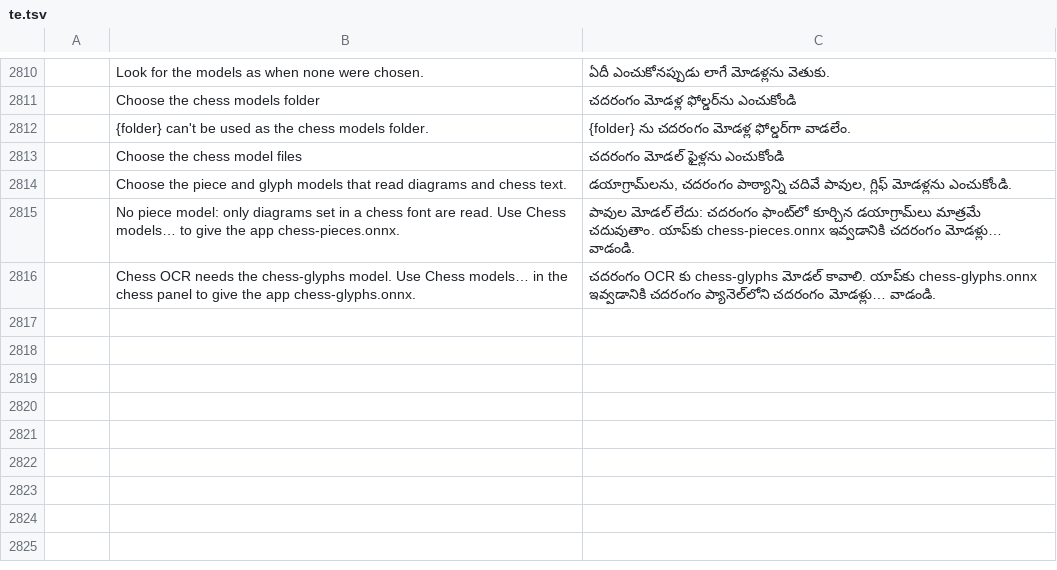
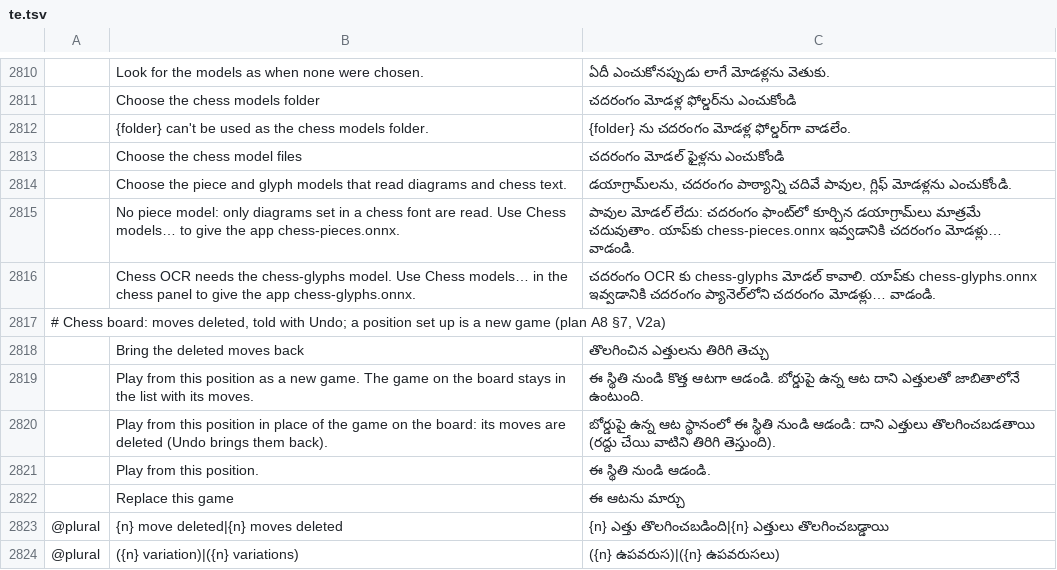
Before and after one commit to DarcioAlberico/pdfcraft-xadrez, a TSV file: crates/ui-egui/src/i18n/te.tsv, drawn as a sheet; only a part is shown, gaps mark what is left out; the diff names each change by its address in the sheet, - before the commit and + after, or states it on an @@ line.

```diff
--- a/crates/ui-egui/src/i18n/te.tsv
+++ b/crates/ui-egui/src/i18n/te.tsv
+row 2817: # Chess board: moves deleted, told with Undo; a position set up is a new game (plan A8 §7, V2a)
+row 2818:  | Bring the deleted moves back | తొలగించిన ఎత్తులను తిరిగి తెచ్చు
+row 2819:  | Play from this position as a new game. The game on the board stays in the list with its moves. | ఈ స్థితి నుండి కొత్త ఆటగా ఆడండి. బోర్డుపై ఉన్న ఆట దాని ఎత్తులతో జాబితాలోనే ఉంటుంది.
+row 2820:  | Play from this position in place of the game on the board: its moves are deleted (Undo brings them back). | బోర్డుపై ఉన్న ఆట స్థానంలో ఈ స్థితి నుండి ఆడండి: దాని ఎత్తులు తొలగించబడతాయి (రద్దు చేయి వాటిని తిరిగి తెస్తుంది).
+row 2821:  | Play from this position. | ఈ స్థితి నుండి ఆడండి.
+row 2822:  | Replace this game | ఈ ఆటను మార్చు
+row 2823: @plural | {n} move deleted|{n} moves deleted | {n} ఎత్తు తొలగించబడింది|{n} ఎత్తులు తొలగించబడ్డాయి
+row 2824: @plural | ({n} variation)|({n} variations) | ({n} ఉపవరుస)|({n} ఉపవరుసలు)
```
Also changed, not shown: crates/ui-egui/src/i18n/ar.tsv, crates/ui-egui/src/i18n/el.tsv, 30 other files.
